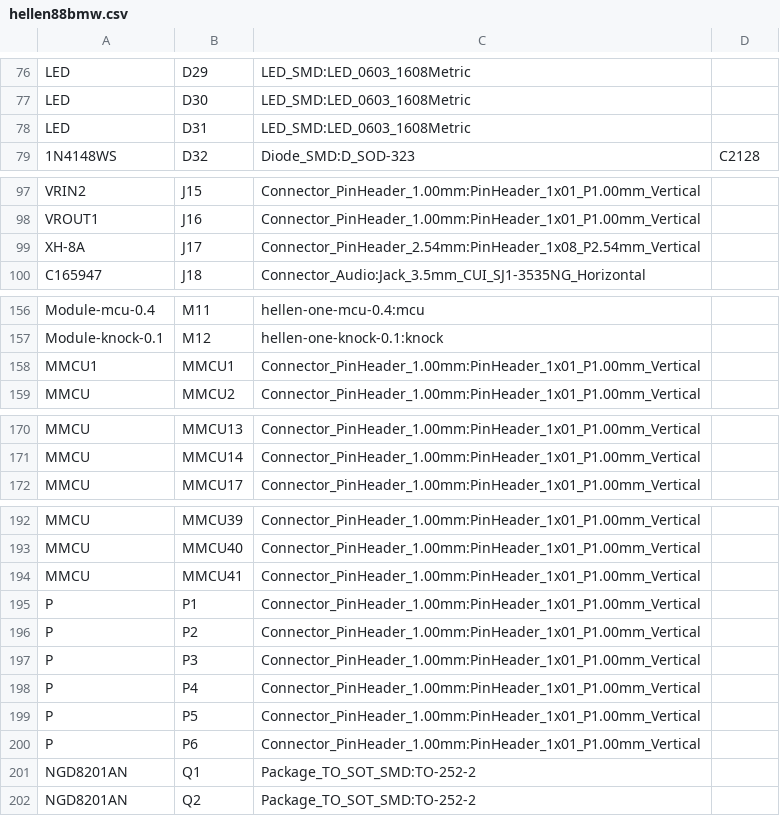
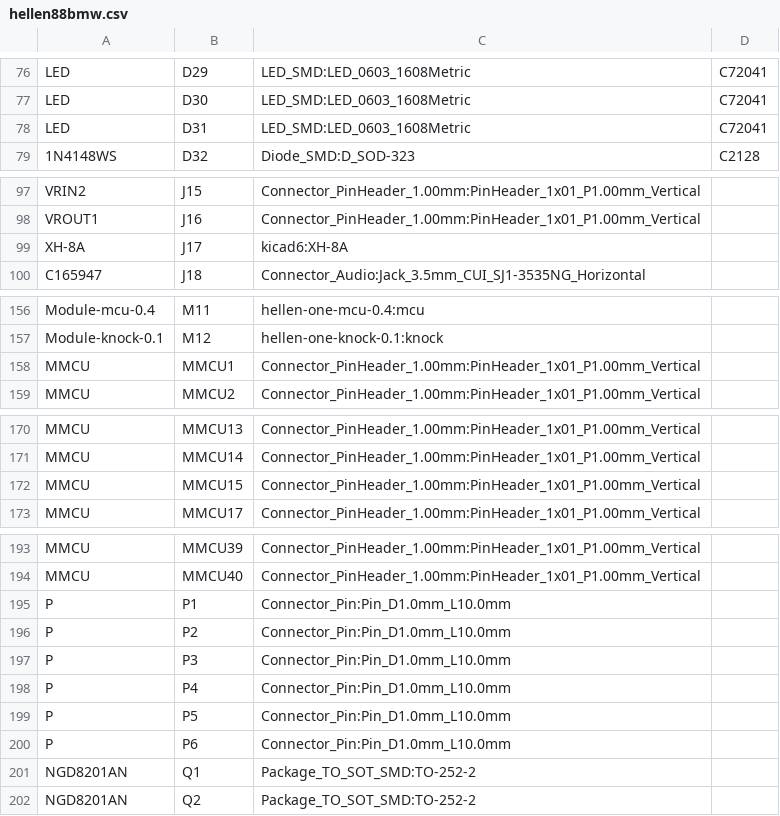
Before and after one commit to rusefi/hellen88bmw, a CSV file: gerber/hellen88bmw.csv, drawn as a sheet; only a part is shown, gaps mark what is left out; the diff covers the shown part only.

```diff
--- a/gerber/hellen88bmw.csv
+++ b/gerber/hellen88bmw.csv
@@ -76,4 +76,4 @@
-"LED","D29","LED_SMD:LED_0603_1608Metric",""
-"LED","D30","LED_SMD:LED_0603_1608Metric",""
-"LED","D31","LED_SMD:LED_0603_1608Metric",""
+"LED","D29","LED_SMD:LED_0603_1608Metric","C72041"
+"LED","D30","LED_SMD:LED_0603_1608Metric","C72041"
+"LED","D31","LED_SMD:LED_0603_1608Metric","C72041"
 "1N4148WS","D32","Diode_SMD:D_SOD-323","C2128"
@@ -98,3 +98,3 @@
 "VROUT1","J16","Connector_PinHeader_1.00mm:PinHeader_1x01_P1.00mm_Vertical",""
-"XH-8A","J17","Connector_PinHeader_2.54mm:PinHeader_1x08_P2.54mm_Vertical",""
+"XH-8A","J17","kicad6:XH-8A",""
 "C165947","J18","Connector_Audio:Jack_3.5mm_CUI_SJ1-3535NG_Horizontal",""
@@ -157,3 +157,3 @@
 "Module-knock-0.1","M12","hellen-one-knock-0.1:knock",""
-"MMCU1","MMCU1","Connector_PinHeader_1.00mm:PinHeader_1x01_P1.00mm_Vertical",""
+"MMCU","MMCU1","Connector_PinHeader_1.00mm:PinHeader_1x01_P1.00mm_Vertical",""
 "MMCU","MMCU2","Connector_PinHeader_1.00mm:PinHeader_1x01_P1.00mm_Vertical",""
@@ -171,2 +171,3 @@
 "MMCU","MMCU14","Connector_PinHeader_1.00mm:PinHeader_1x01_P1.00mm_Vertical",""
+"MMCU","MMCU15","Connector_PinHeader_1.00mm:PinHeader_1x01_P1.00mm_Vertical",""
 "MMCU","MMCU17","Connector_PinHeader_1.00mm:PinHeader_1x01_P1.00mm_Vertical",""
@@ -193,9 +194,8 @@
 "MMCU","MMCU40","Connector_PinHeader_1.00mm:PinHeader_1x01_P1.00mm_Vertical",""
-"MMCU","MMCU41","Connector_PinHeader_1.00mm:PinHeader_1x01_P1.00mm_Vertical",""
-"P","P1","Connector_PinHeader_1.00mm:PinHeader_1x01_P1.00mm_Vertical",""
-"P","P2","Connector_PinHeader_1.00mm:PinHeader_1x01_P1.00mm_Vertical",""
-"P","P3","Connector_PinHeader_1.00mm:PinHeader_1x01_P1.00mm_Vertical",""
-"P","P4","Connector_PinHeader_1.00mm:PinHeader_1x01_P1.00mm_Vertical",""
-"P","P5","Connector_PinHeader_1.00mm:PinHeader_1x01_P1.00mm_Vertical",""
-"P","P6","Connector_PinHeader_1.00mm:PinHeader_1x01_P1.00mm_Vertical",""
+"P","P1","Connector_Pin:Pin_D1.0mm_L10.0mm",""
+"P","P2","Connector_Pin:Pin_D1.0mm_L10.0mm",""
+"P","P3","Connector_Pin:Pin_D1.0mm_L10.0mm",""
+"P","P4","Connector_Pin:Pin_D1.0mm_L10.0mm",""
+"P","P5","Connector_Pin:Pin_D1.0mm_L10.0mm",""
+"P","P6","Connector_Pin:Pin_D1.0mm_L10.0mm",""
 "NGD8201AN","Q1","Package_TO_SOT_SMD:TO-252-2",""
```
Also changed, not shown: 28 edited cells elsewhere in this file, gerber/hellen88bmw-all-pos.csv, 35 other files.
